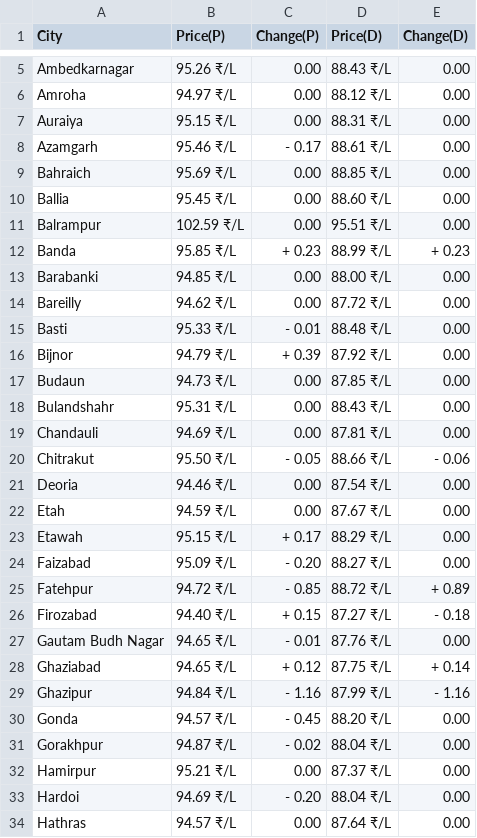
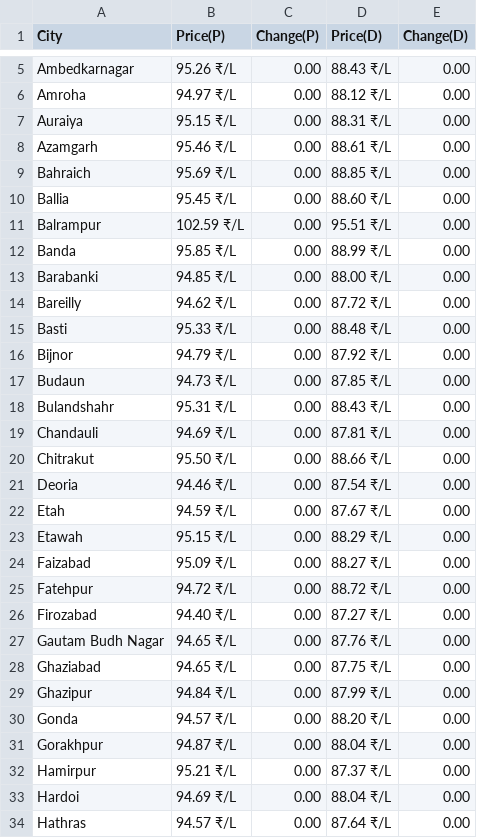
Before and after one commit to Doofenshmirtz-Evil-Incorp/FuelishPy, a CSV file: assets/Uttar Pradesh.csv, drawn as a sheet; only a part is shown, gaps mark what is left out; the diff covers the shown part only.

Commit message:
Data-2026-01-13T02:54:07

```diff
--- a/assets/Uttar Pradesh.csv
+++ b/assets/Uttar Pradesh.csv
@@ -7,3 +7,3 @@ Amroha,94.97 ₹/L,  0.00,88.12 ₹/L,  0.00
 Auraiya,95.15 ₹/L,  0.00,88.31 ₹/L,  0.00
-Azamgarh,95.46 ₹/L,- 0.17,88.61 ₹/L,  0.00
+Azamgarh,95.46 ₹/L,  0.00,88.61 ₹/L,  0.00
 Bahraich,95.69 ₹/L,  0.00,88.85 ₹/L,  0.00
@@ -11,7 +11,7 @@ Ballia,95.45 ₹/L,  0.00,88.60 ₹/L,  0.00
 Balrampur,102.59 ₹/L,  0.00,95.51 ₹/L,  0.00
-Banda,95.85 ₹/L,+ 0.23,88.99 ₹/L,+ 0.23
+Banda,95.85 ₹/L,  0.00,88.99 ₹/L,  0.00
 Barabanki,94.85 ₹/L,  0.00,88.00 ₹/L,  0.00
 Bareilly,94.62 ₹/L,  0.00,87.72 ₹/L,  0.00
-Basti,95.33 ₹/L,- 0.01,88.48 ₹/L,  0.00
-Bijnor,94.79 ₹/L,+ 0.39,87.92 ₹/L,  0.00
+Basti,95.33 ₹/L,  0.00,88.48 ₹/L,  0.00
+Bijnor,94.79 ₹/L,  0.00,87.92 ₹/L,  0.00
 Budaun,94.73 ₹/L,  0.00,87.85 ₹/L,  0.00
@@ -19,16 +19,16 @@ Bulandshahr,95.31 ₹/L,  0.00,88.43 ₹/L,  0.00
 Chandauli,94.69 ₹/L,  0.00,87.81 ₹/L,  0.00
-Chitrakut,95.50 ₹/L,- 0.05,88.66 ₹/L,- 0.06
+Chitrakut,95.50 ₹/L,  0.00,88.66 ₹/L,  0.00
 Deoria,94.46 ₹/L,  0.00,87.54 ₹/L,  0.00
 Etah,94.59 ₹/L,  0.00,87.67 ₹/L,  0.00
-Etawah,95.15 ₹/L,+ 0.17,88.29 ₹/L,  0.00
-Faizabad,95.09 ₹/L,- 0.20,88.27 ₹/L,  0.00
-Fatehpur,94.72 ₹/L,- 0.85,88.72 ₹/L,+ 0.89
-Firozabad,94.40 ₹/L,+ 0.15,87.27 ₹/L,- 0.18
-Gautam Budh Nagar,94.65 ₹/L,- 0.01,87.76 ₹/L,  0.00
-Ghaziabad,94.65 ₹/L,+ 0.12,87.75 ₹/L,+ 0.14
-Ghazipur,94.84 ₹/L,- 1.16,87.99 ₹/L,- 1.16
-Gonda,94.57 ₹/L,- 0.45,88.20 ₹/L,  0.00
-Gorakhpur,94.87 ₹/L,- 0.02,88.04 ₹/L,  0.00
+Etawah,95.15 ₹/L,  0.00,88.29 ₹/L,  0.00
+Faizabad,95.09 ₹/L,  0.00,88.27 ₹/L,  0.00
+Fatehpur,94.72 ₹/L,  0.00,88.72 ₹/L,  0.00
+Firozabad,94.40 ₹/L,  0.00,87.27 ₹/L,  0.00
+Gautam Budh Nagar,94.65 ₹/L,  0.00,87.76 ₹/L,  0.00
+Ghaziabad,94.65 ₹/L,  0.00,87.75 ₹/L,  0.00
+Ghazipur,94.84 ₹/L,  0.00,87.99 ₹/L,  0.00
+Gonda,94.57 ₹/L,  0.00,88.20 ₹/L,  0.00
+Gorakhpur,94.87 ₹/L,  0.00,88.04 ₹/L,  0.00
 Hamirpur,95.21 ₹/L,  0.00,87.37 ₹/L,  0.00
-Hardoi,94.69 ₹/L,- 0.20,88.04 ₹/L,  0.00
+Hardoi,94.69 ₹/L,  0.00,88.04 ₹/L,  0.00
 Hathras,94.57 ₹/L,  0.00,87.64 ₹/L,  0.00
```
Also changed, not shown: 28 edited cells elsewhere in this file, State.csv, assets/Andhra Pradesh.csv, 25 other files.
